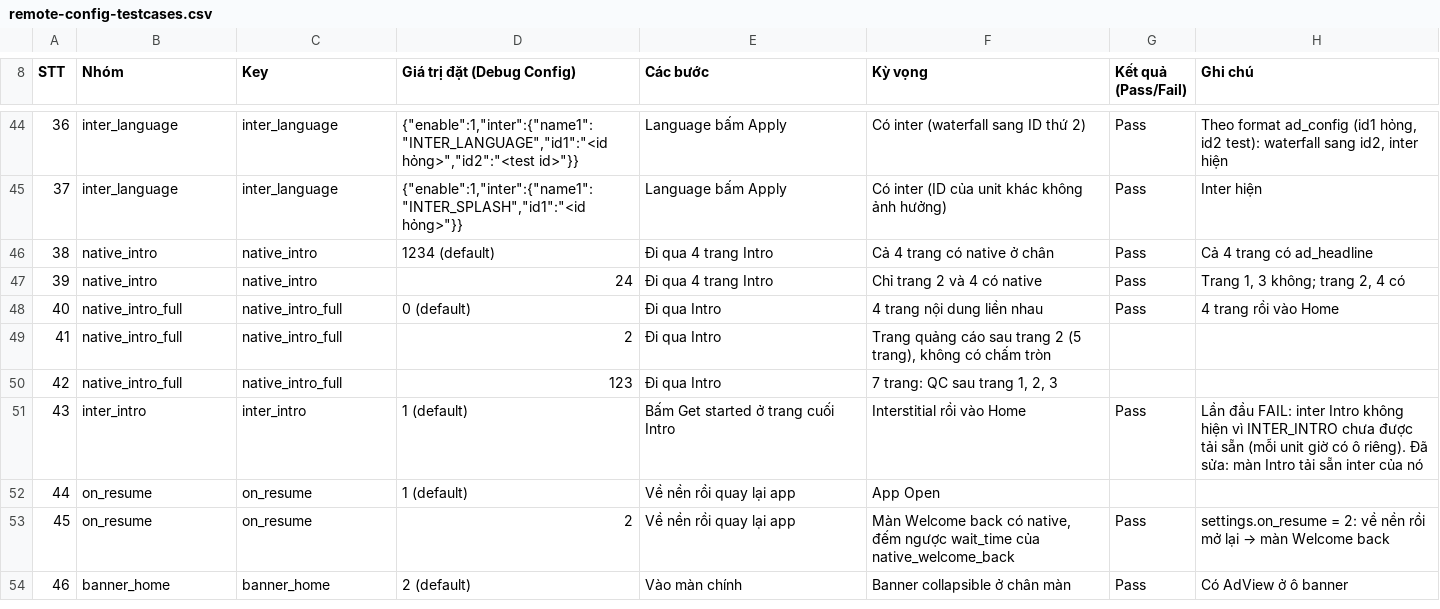
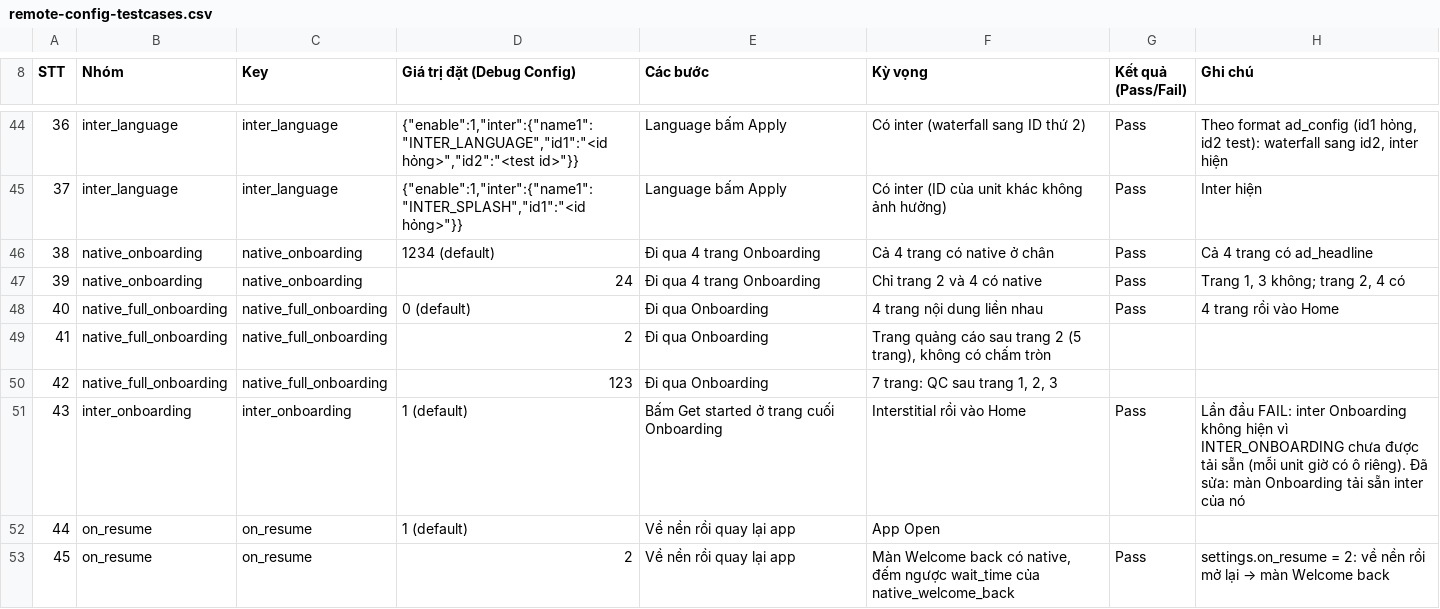
Before and after one commit to pvnam198/AndroidBaseTemplate, a CSV file: docs/remote-config-testcases.csv, drawn as a sheet; only a part is shown, gaps mark what is left out; the shorter side is filled out with more unchanged rows; the diff covers the shown part only.

```diff
--- a/docs/remote-config-testcases.csv
+++ b/docs/remote-config-testcases.csv
@@ -45,8 +45,8 @@ STT,Nhóm,Key,Giá trị đặt (Debug Config),Các bước,Kỳ vọng,Kết qu
 37,inter_language,inter_language,"{""enable"":1,""inter"":{""name1"":""INTER_SPLASH"",""id1"":""<id hỏng>""}}",Language bấm Apply,Có inter (ID của unit khác không ảnh hưởng),Pass,Inter hiện
-38,native_intro,native_intro,1234 (default),Đi qua 4 trang Intro,Cả 4 trang có native ở chân,Pass,Cả 4 trang có ad_headline
-39,native_intro,native_intro,24,Đi qua 4 trang Intro,Chỉ trang 2 và 4 có native,Pass,"Trang 1, 3 không; trang 2, 4 có"
-40,native_intro_full,native_intro_full,0 (default),Đi qua Intro,4 trang nội dung liền nhau,Pass,4 trang rồi vào Home
-41,native_intro_full,native_intro_full,2,Đi qua Intro,"Trang quảng cáo sau trang 2 (5 trang), không có chấm tròn",,
-42,native_intro_full,native_intro_full,123,Đi qua Intro,"7 trang: QC sau trang 1, 2, 3",,
-43,inter_intro,inter_intro,1 (default),Bấm Get started ở trang cuối Intro,Interstitial rồi vào Home,Pass,Lần đầu FAIL: inter Intro không hiện vì INTER_INTRO chưa được tải sẵn (mỗi unit giờ có ô riêng). Đã sửa: màn Intro tải sẵn inter của nó
+38,native_onboarding,native_onboarding,1234 (default),Đi qua 4 trang Onboarding,Cả 4 trang có native ở chân,Pass,Cả 4 trang có ad_headline
+39,native_onboarding,native_onboarding,24,Đi qua 4 trang Onboarding,Chỉ trang 2 và 4 có native,Pass,"Trang 1, 3 không; trang 2, 4 có"
+40,native_full_onboarding,native_full_onboarding,0 (default),Đi qua Onboarding,4 trang nội dung liền nhau,Pass,4 trang rồi vào Home
+41,native_full_onboarding,native_full_onboarding,2,Đi qua Onboarding,"Trang quảng cáo sau trang 2 (5 trang), không có chấm tròn",,
+42,native_full_onboarding,native_full_onboarding,123,Đi qua Onboarding,"7 trang: QC sau trang 1, 2, 3",,
+43,inter_onboarding,inter_onboarding,1 (default),Bấm Get started ở trang cuối Onboarding,Interstitial rồi vào Home,Pass,Lần đầu FAIL: inter Onboarding không hiện vì INTER_ONBOARDING chưa được tải sẵn (mỗi unit giờ có ô riêng). Đã sửa: màn Onboarding tải sẵn inter của nó
 44,on_resume,on_resume,1 (default),Về nền rồi quay lại app,App Open,,
```
Also changed, not shown: 28 edited cells elsewhere in this file, 19 other files.
